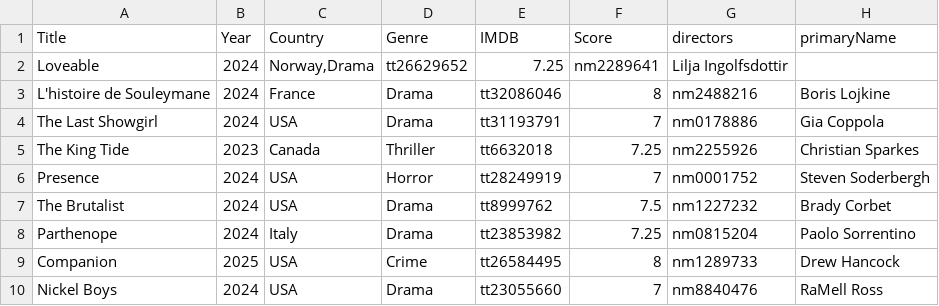
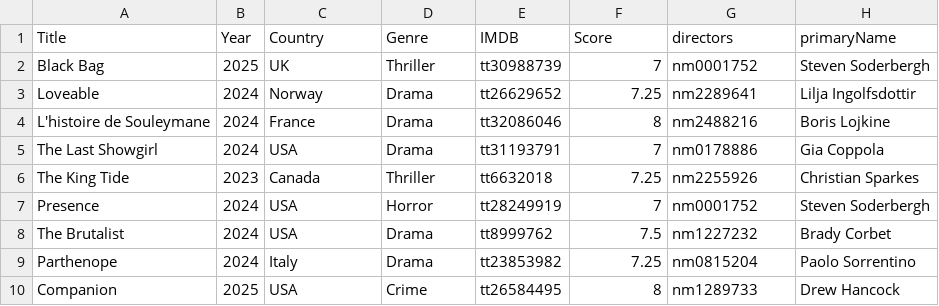
Before and after one commit to jpneto/movies, a CSV file: best_movies_info.csv, drawn as a sheet; only a part is shown; the shorter side is filled out with more unchanged rows.

Commit message:
Update best_movies_info.csv

```diff
--- a/best_movies_info.csv
+++ b/best_movies_info.csv
@@ -1,3 +1,4 @@
 Title;Year;Country;Genre;IMDB;Score;directors;primaryName
-Loveable;2024;Norway,Drama;tt26629652;7.25;nm2289641;Lilja Ingolfsdottir
+Black Bag;2025;UK;Thriller;tt30988739;7;nm0001752;Steven Soderbergh
+Loveable;2024;Norway;Drama;tt26629652;7.25;nm2289641;Lilja Ingolfsdottir
 L'histoire de Souleymane;2024;France;Drama;tt32086046;8;nm2488216;Boris Lojkine
```
